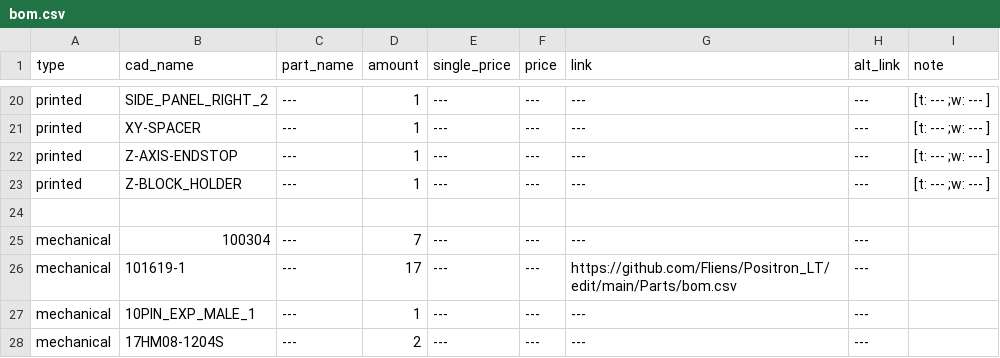
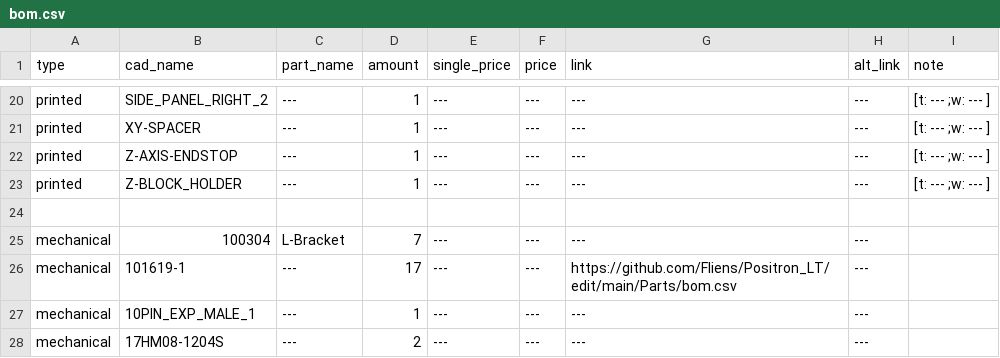
Before and after one commit to Audiotronix/Positron_LT, a CSV file: Parts/bom.csv, drawn as a sheet; only a part is shown, gaps mark what is left out.

Commit message:
Update bom.csv

```diff
--- a/Parts/bom.csv
+++ b/Parts/bom.csv
@@ -24,3 +24,3 @@ printed,Z-BLOCK_HOLDER,---,1,---,---,---,---,[t: --- ;w: --- ]
 ,,,,,,,,
-mechanical,100304,---,7,---,---,---,---,
+mechanical,100304,L-Bracket,7,---,---,---,---,
 mechanical,101619-1,---,17,---,---,https://github.com/Fliens/Positron_LT/edit/main/Parts/bom.csv,---,
```
